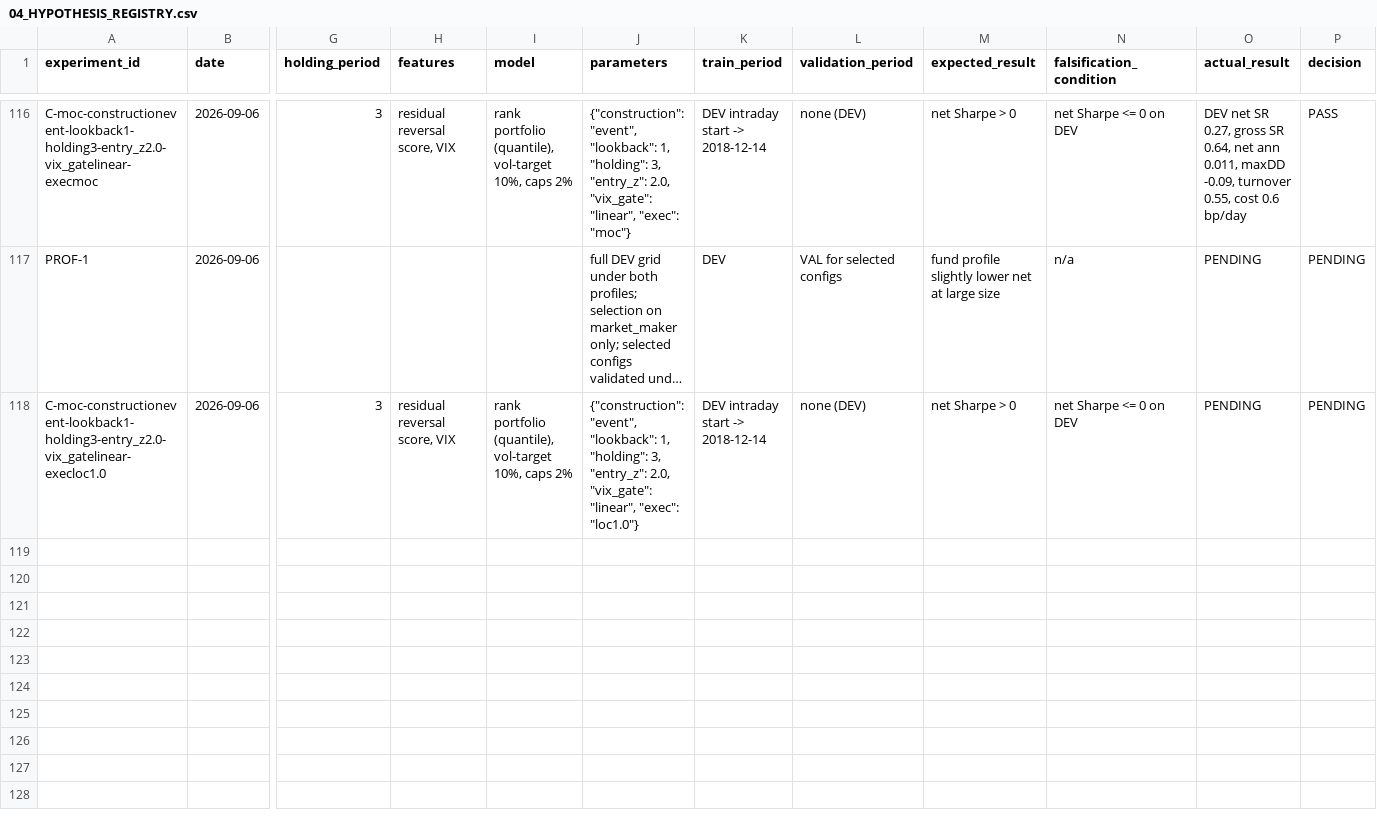
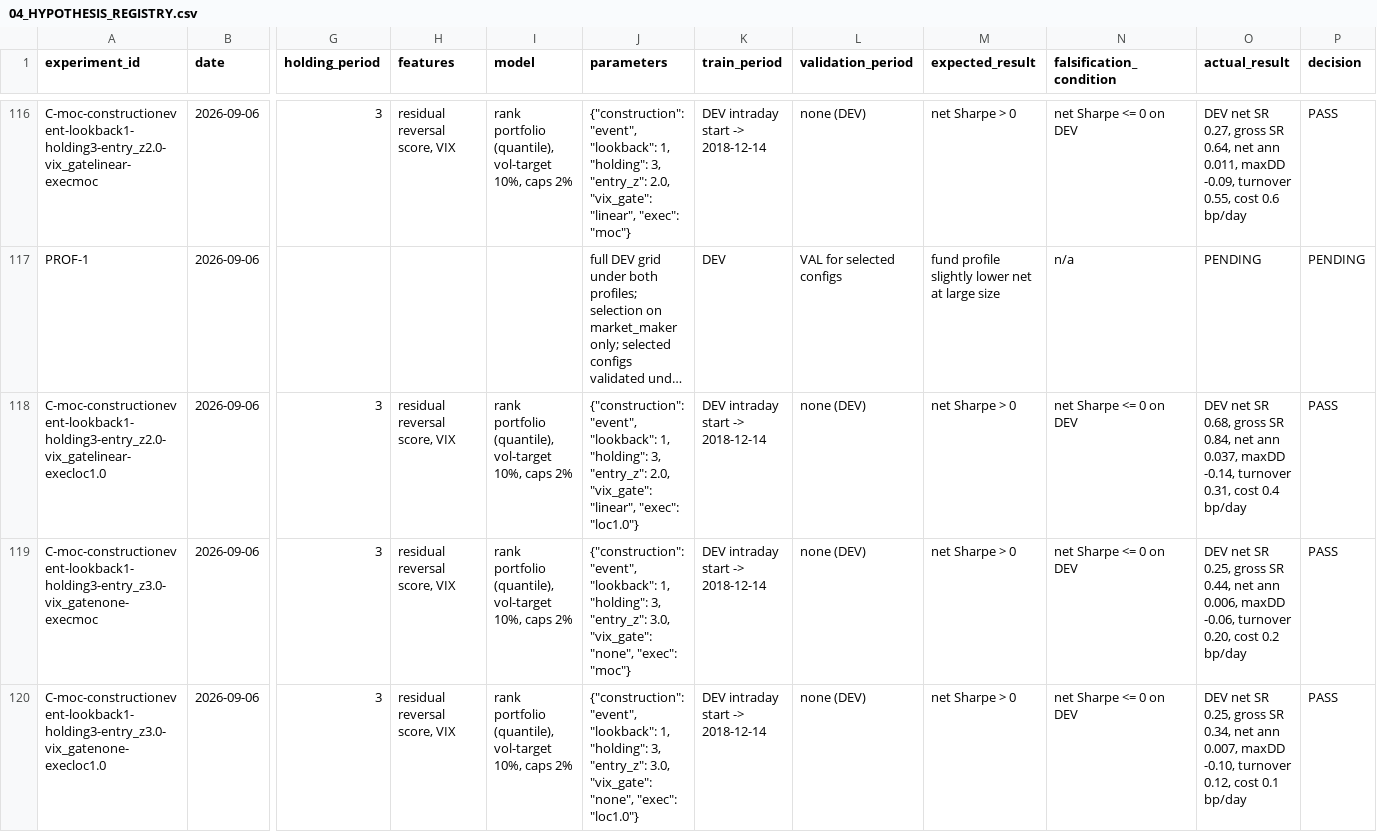
Before and after one commit to bhavya20051/stat-arb-research, a CSV file: 04_HYPOTHESIS_REGISTRY.csv, drawn as a sheet; only a part is shown, gaps mark what is left out; long unchanged cells end in …; rows hold the shown columns only; the diff covers the shown part only; the diff names each change by its address in the sheet, - before the commit and + after, or states it on an @@ line.

```diff
--- a/04_HYPOTHESIS_REGISTRY.csv
+++ b/04_HYPOTHESIS_REGISTRY.csv
-O118 (actual_result): PENDING
+O118 (actual_result): DEV net SR 0.68, gross SR 0.84, net ann 0.037, maxDD -0.14, turnover 0.31, cost 0.4 bp/day
-P118 (decision): PENDING
+P118 (decision): PASS
+row 119: C-moc-constructionevent-lookback1-holding3-entry_z3.0-vix_gatenone-execmoc | 2026-09-06 | 3 | residual reversal score, VIX | rank portfolio (quantile), vol-target 10%, caps 2% | {"construction": "event", "lookback": 1, "holding": 3, "entry_z": 3.0, "vix_gate": "none", "exec": "moc"} | DEV intraday start -> 2018-12-14 | none (DEV) | net Sharpe > 0 | net Sharpe <= 0 on DEV | DEV net SR 0.25, gross SR 0.44, net ann 0.006, maxDD -0.06, turnover 0.20, cost 0.2 bp/day | PASS
+row 120: C-moc-constructionevent-lookback1-holding3-entry_z3.0-vix_gatenone-execloc1.0 | 2026-09-06 | 3 | residual reversal score, VIX | rank portfolio (quantile), vol-target 10%, caps 2% | {"construction": "event", "lookback": 1, "holding": 3, "entry_z": 3.0, "vix_gate": "none", "exec": "loc1.0"} | DEV intraday start -> 2018-12-14 | none (DEV) | net Sharpe > 0 | net Sharpe <= 0 on DEV | DEV net SR 0.25, gross SR 0.34, net ann 0.007, maxDD -0.10, turnover 0.12, cost 0.1 bp/day | PASS
```
Also changed, not shown: 2 added rows elsewhere in this file, 1 other file.
